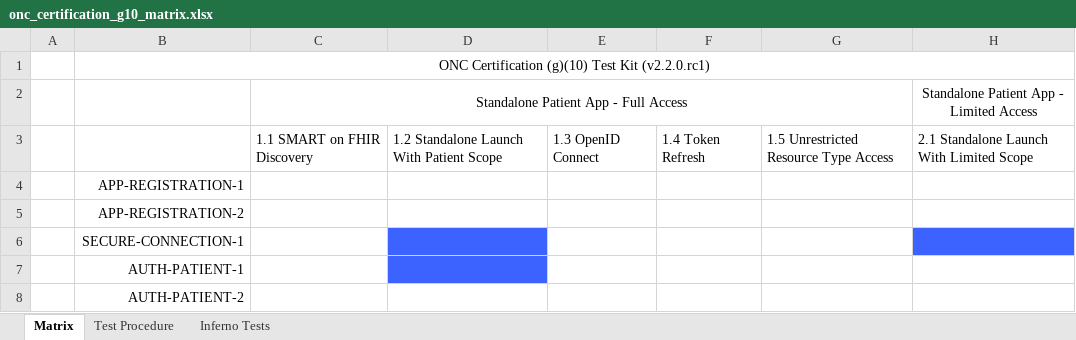
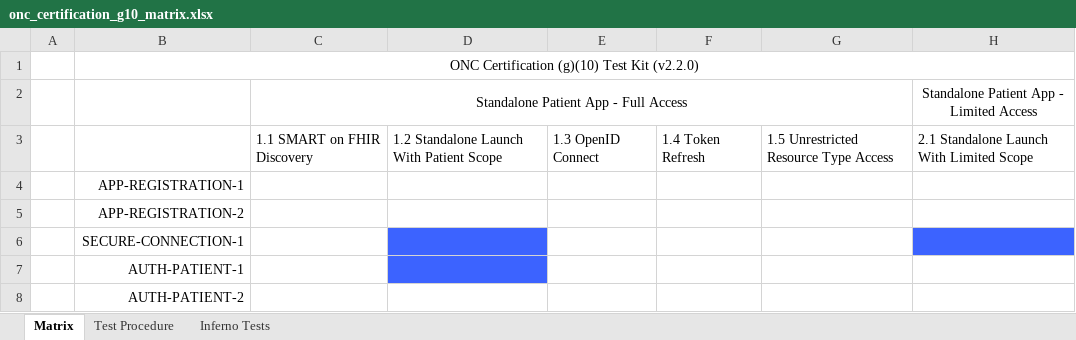
Before and after one commit to onc-healthit/onc-certification-g10-test-kit, an Excel workbook: onc_certification_g10_matrix.xlsx, sheet Matrix, drawn as a sheet; only a part is shown; values as stored, in another font and other column widths than the file's, no borders; the diff names each change by its address in the sheet, - before the commit and + after, or states it on an @@ line.

Commit message:
generate matrix

```diff
--- a/onc_certification_g10_matrix.xlsx (sheet Matrix)
+++ b/onc_certification_g10_matrix.xlsx (sheet Matrix)
-B1: ONC Certification (g)(10) Test Kit (v2.2.0.rc1)
+B1: ONC Certification (g)(10) Test Kit (v2.2.0)
```
